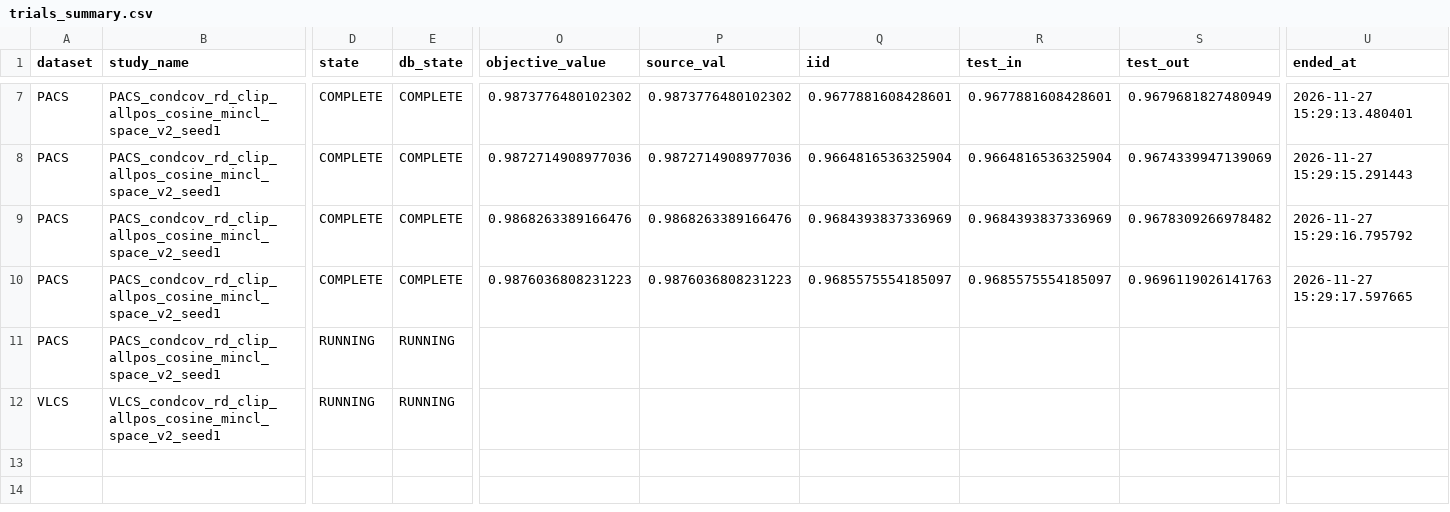
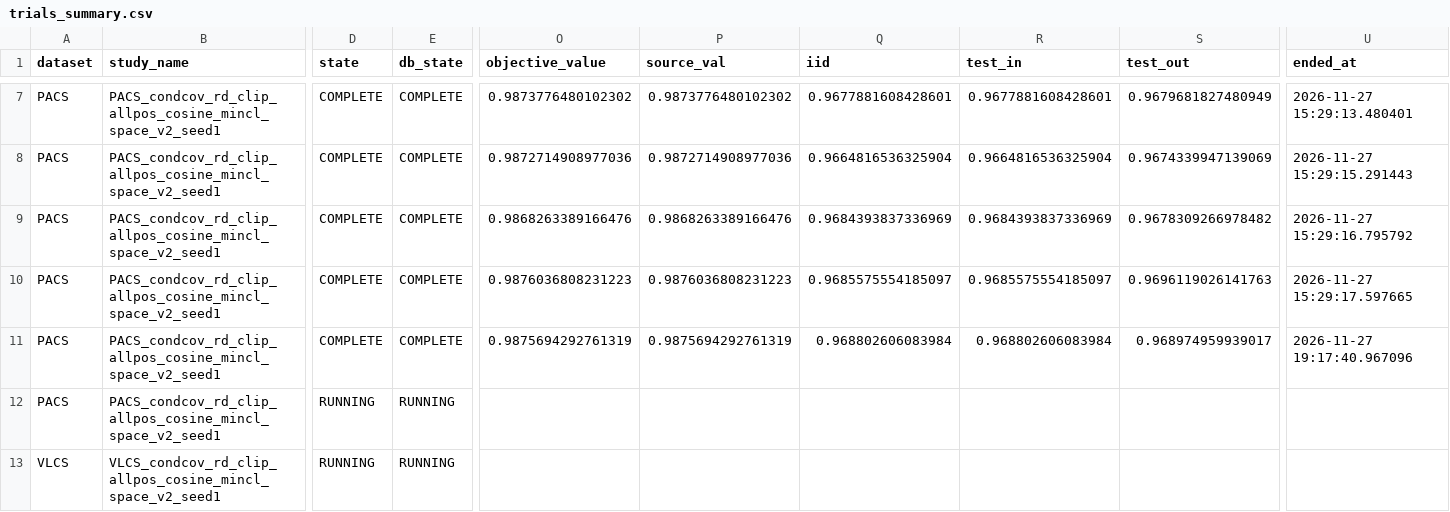
Before and after one commit to r97993346-design/DCCL-3Source-DomainNet, a CSV file: DCCL/DCCL/analysis_results/cipt_clip_supcon_cosine_optuna_mincl_space_v2_20261127/trials_summary.csv, drawn as a sheet; only a part is shown, gaps mark what is left out; rows hold the shown columns only; the diff names each change by its address in the sheet, - before the commit and + after, or states it on an @@ line.

Commit message:
Sync completed and active experiment results (2026-11-27T19:18:39+08:00)

```diff
--- a/DCCL/DCCL/analysis_results/cipt_clip_supcon_cosine_optuna_mincl_space_v2_20261127/trials_summary.csv
+++ b/DCCL/DCCL/analysis_results/cipt_clip_supcon_cosine_optuna_mincl_space_v2_20261127/trials_summary.csv
-D11 (state): RUNNING
+D11 (state): COMPLETE
-E11 (db_state): RUNNING
+E11 (db_state): COMPLETE
-O11 (objective_value): (empty)
+O11 (objective_value): 0.9875694292761319
-P11 (source_val): (empty)
+P11 (source_val): 0.9875694292761319
-Q11 (iid): (empty)
+Q11 (iid): 0.968802606083984
-R11 (test_in): (empty)
+R11 (test_in): 0.968802606083984
-S11 (test_out): (empty)
+S11 (test_out): 0.968974959939017
-U11 (ended_at): (empty)
+U11 (ended_at): 2026-11-27 19:17:40.967096
+row 12: PACS | PACS_condcov_rd_clip_allpos_cosine_mincl_space_v2_seed1 | RUNNING | RUNNING
```
Also changed, not shown: DCCL/DCCL/analysis_results/cipt_clip_supcon_cosine_optuna_mincl_space_v2_20261127/folds_summary.csv, 9 other files.
